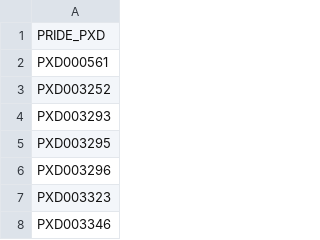
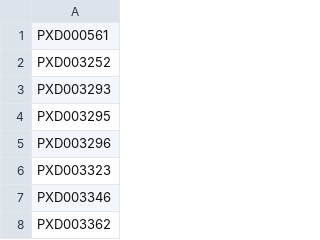
Before and after one commit to wodmuer/protmodcon, a CSV file: data/PRIDE_PXD.csv, drawn as a sheet; only a part is shown; the shorter side is filled out with more unchanged rows; the diff names each change by its address in the sheet, - before the commit and + after, or states it on an @@ line.

Commit message:
protmodcon

```diff
--- a/data/PRIDE_PXD.csv
+++ b/data/PRIDE_PXD.csv
-row 1: PRIDE_PXD
```
